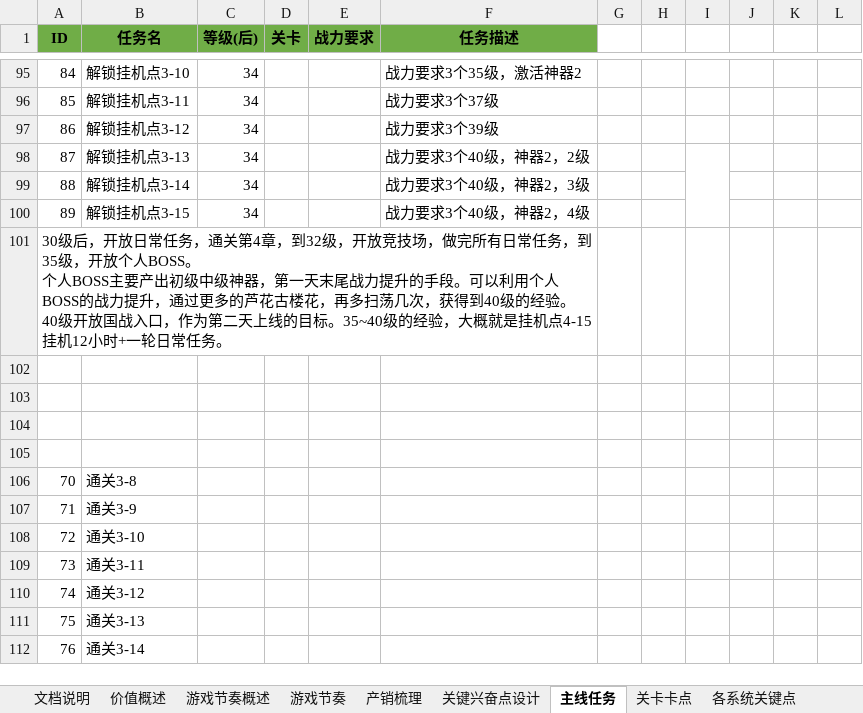
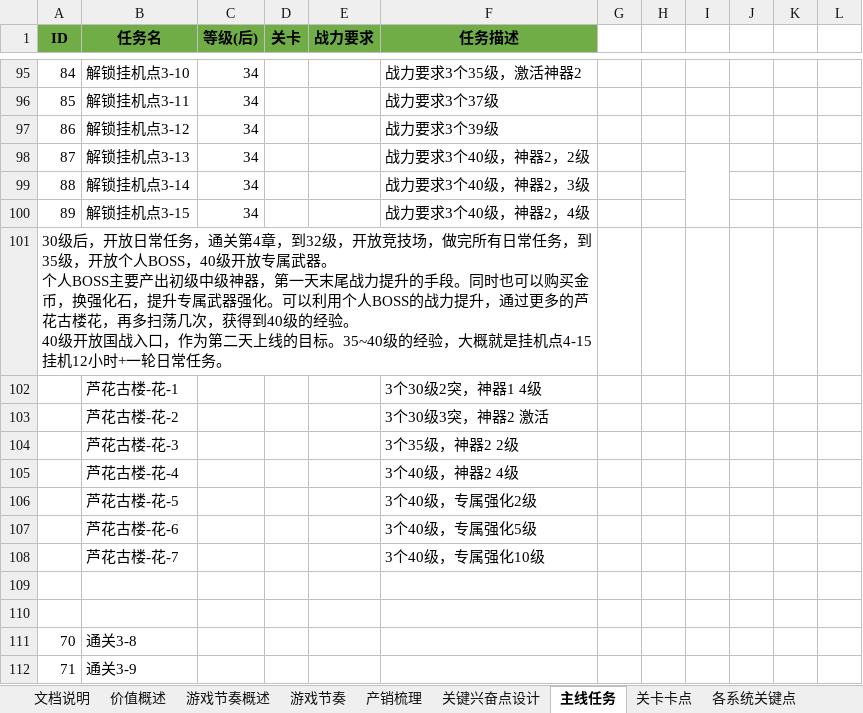
Before and after one commit to hataksumo/DesignerDoc, an Excel workbook: 策划案/镇魂街/经济概述.xlsx, sheet 主线任务, drawn as a sheet; only a part is shown, gaps mark what is left out; the shorter side is filled out with more unchanged rows; values as stored, in another font and other column widths than the file's, no borders; ↵ is a line break in a cell; the diff names each change by its address in the sheet, - before the commit and + after, or states it on an @@ line.

```diff
--- a/策划案/镇魂街/经济概述.xlsx (sheet 主线任务)
+++ b/策划案/镇魂街/经济概述.xlsx (sheet 主线任务)
-A101 (ID): …放个人BOSS。 ↵ 个人BOSS主要产出初级中级神器，第一天末尾战力提升的手段。可以利…
+A101 (ID): …放个人BOSS，40级开放专属武器。 ↵ 个人BOSS主要产出初级中级神器，第一天末尾战力提升的手段。同时也可以购买金币，换强化石，提升专属武器强化。可以利…
-row 102: (empty)
+row 102:  | 芦花古楼-花-1 |  |  |  | 3个30级2突，神器1 4级
-row 103: (empty)
+row 103:  | 芦花古楼-花-2 |  |  |  | 3个30级3突，神器2 激活
+row 104:  | 芦花古楼-花-3 |  |  |  | 3个35级，神器2 2级
+row 105:  | 芦花古楼-花-4 |  |  |  | 3个40级，神器2 4级
+row 106:  | 芦花古楼-花-5 |  |  |  | 3个40级，专属强化2级
+row 107:  | 芦花古楼-花-6 |  |  |  | 3个40级，专属强化5级
+row 108:  | 芦花古楼-花-7 |  |  |  | 3个40级，专属强化10级
```
Also changed, not shown: sheet 各系统关键点, sheet 关键兴奋点设计, other sheet tabs, 策划案/镇魂街/新属性投放.xlsx, 策划案/镇魂街/新经济总表.xlsx, 1 other file.
